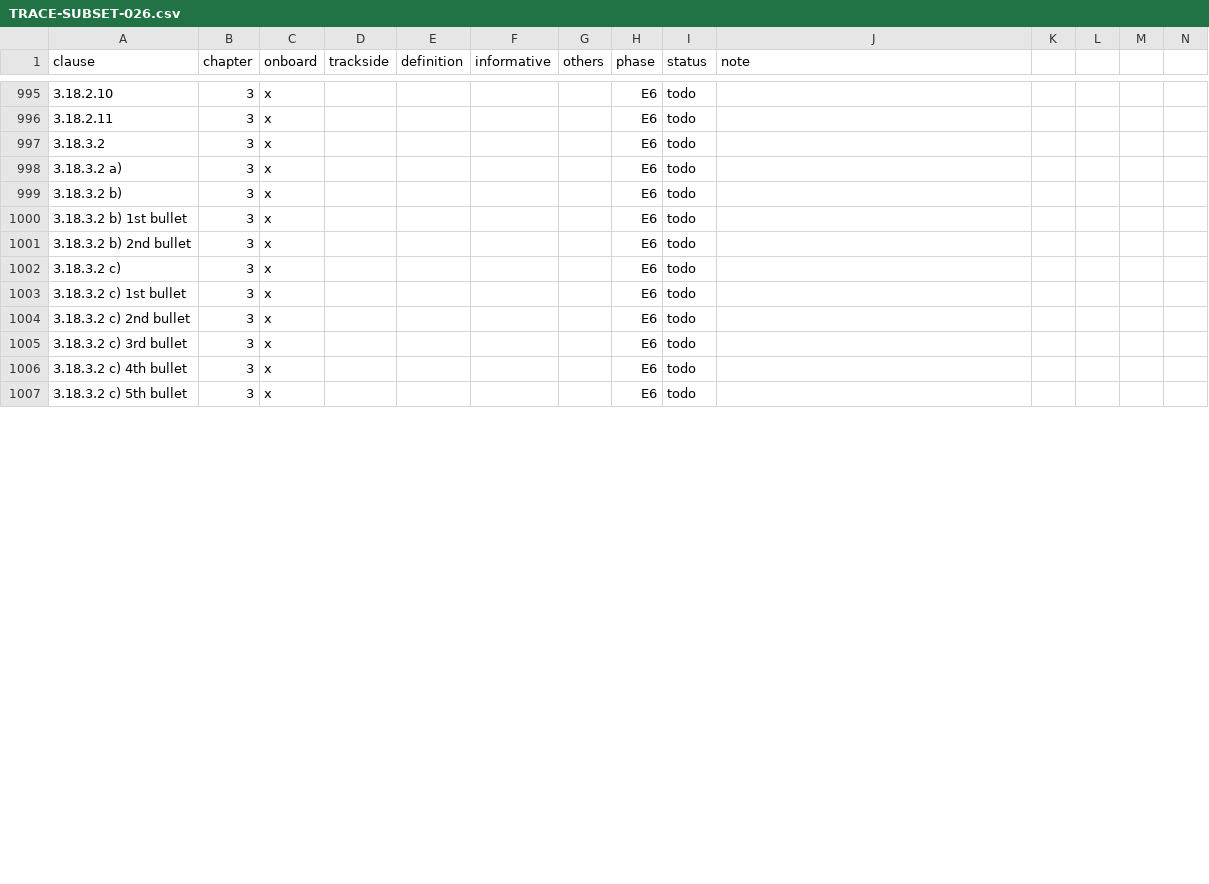
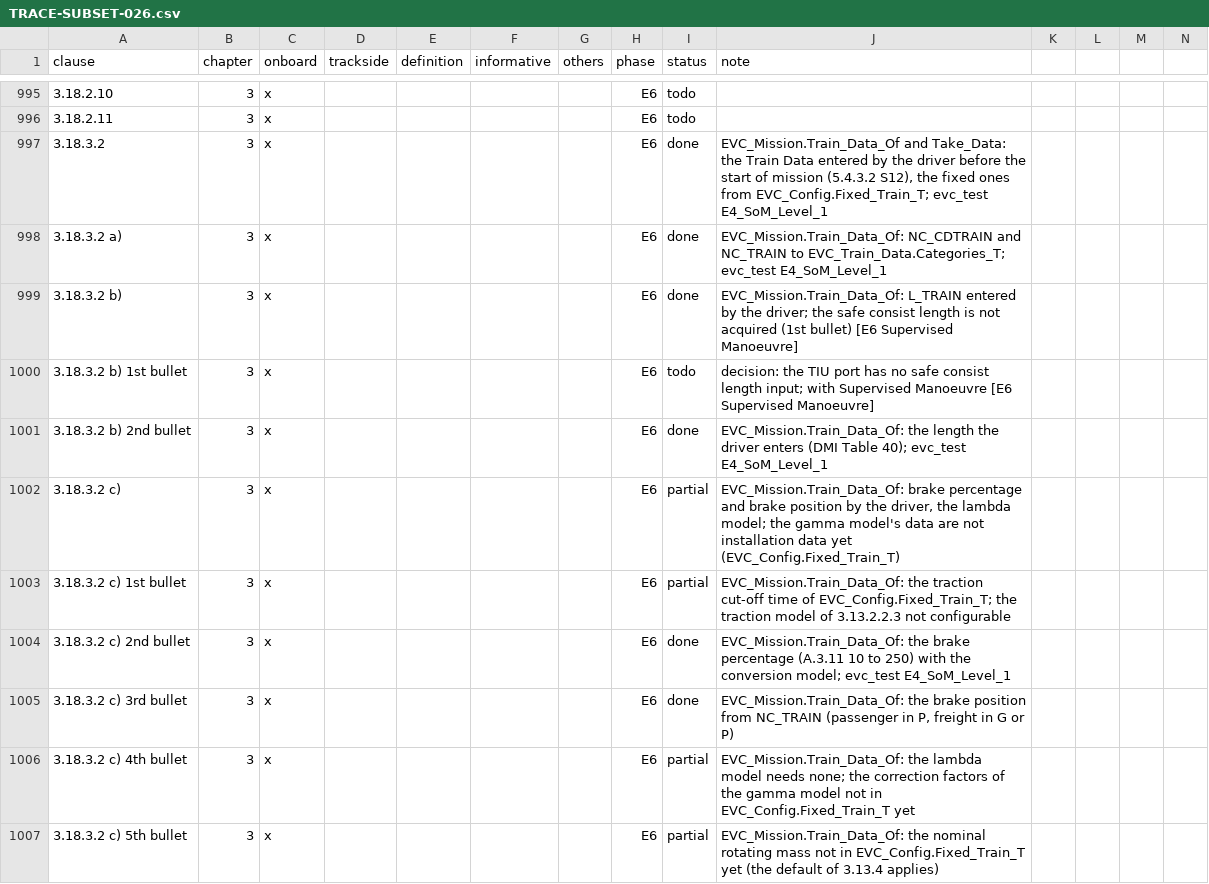
Before and after one commit to milanredele/etcs-dmi, a CSV file: doc/TRACE-SUBSET-026.csv, drawn as a sheet; only a part is shown, gaps mark what is left out; the diff covers the shown part only.

```diff
--- a/doc/TRACE-SUBSET-026.csv
+++ b/doc/TRACE-SUBSET-026.csv
@@ -996,12 +996,12 @@ clause,chapter,onboard,trackside,definition,informative,others,phase,status,note
 3.18.2.11,3,x,,,,,E6,todo,
-3.18.3.2,3,x,,,,,E6,todo,
-3.18.3.2 a),3,x,,,,,E6,todo,
-3.18.3.2 b),3,x,,,,,E6,todo,
-3.18.3.2 b) 1st bullet,3,x,,,,,E6,todo,
-3.18.3.2 b) 2nd bullet,3,x,,,,,E6,todo,
-3.18.3.2 c),3,x,,,,,E6,todo,
-3.18.3.2 c) 1st bullet,3,x,,,,,E6,todo,
-3.18.3.2 c) 2nd bullet,3,x,,,,,E6,todo,
-3.18.3.2 c) 3rd bullet,3,x,,,,,E6,todo,
-3.18.3.2 c) 4th bullet,3,x,,,,,E6,todo,
-3.18.3.2 c) 5th bullet,3,x,,,,,E6,todo,
+3.18.3.2,3,x,,,,,E6,done,"EVC_Mission.Train_Data_Of and Take_Data: the Train Data entered by the driver before the start of mission (5.4.3.2 S12), the fixed ones from EVC_Config.Fixed_Train_T; evc_test E4_SoM_Level_1"
+3.18.3.2 a),3,x,,,,,E6,done,EVC_Mission.Train_Data_Of: NC_CDTRAIN and NC_TRAIN to EVC_Train_Data.Categories_T; evc_test E4_SoM_Level_1
+3.18.3.2 b),3,x,,,,,E6,done,EVC_Mission.Train_Data_Of: L_TRAIN entered by the driver; the safe consist length is not acquired (1st bullet) [E6 Supervised Manoeuvre]
+3.18.3.2 b) 1st bullet,3,x,,,,,E6,todo,decision: the TIU port has no safe consist length input; with Supervised Manoeuvre [E6 Supervised Manoeuvre]
+3.18.3.2 b) 2nd bullet,3,x,,,,,E6,done,EVC_Mission.Train_Data_Of: the length the driver enters (DMI Table 40); evc_test E4_SoM_Level_1
+3.18.3.2 c),3,x,,,,,E6,partial,"EVC_Mission.Train_Data_Of: brake percentage and brake position by the driver, the lambda model; the gamma model's data are not installation data yet (EVC_Config.Fixed_Train_T)"
+3.18.3.2 c) 1st bullet,3,x,,,,,E6,partial,EVC_Mission.Train_Data_Of: the traction cut-off time of EVC_Config.Fixed_Train_T; the traction model of 3.13.2.2.3 not configurable
+3.18.3.2 c) 2nd bullet,3,x,,,,,E6,done,EVC_Mission.Train_Data_Of: the brake percentage (A.3.11 10 to 250) with the conversion model; evc_test E4_SoM_Level_1
+3.18.3.2 c) 3rd bullet,3,x,,,,,E6,done,"EVC_Mission.Train_Data_Of: the brake position from NC_TRAIN (passenger in P, freight in G or P)"
+3.18.3.2 c) 4th bullet,3,x,,,,,E6,partial,EVC_Mission.Train_Data_Of: the lambda model needs none; the correction factors of the gamma model not in EVC_Config.Fixed_Train_T yet
+3.18.3.2 c) 5th bullet,3,x,,,,,E6,partial,EVC_Mission.Train_Data_Of: the nominal rotating mass not in EVC_Config.Fixed_Train_T yet (the default of 3.13.4 applies)
```
Also changed, not shown: 73 edited cells elsewhere in this file, doc/BACKLOG.csv, 5 other files.
